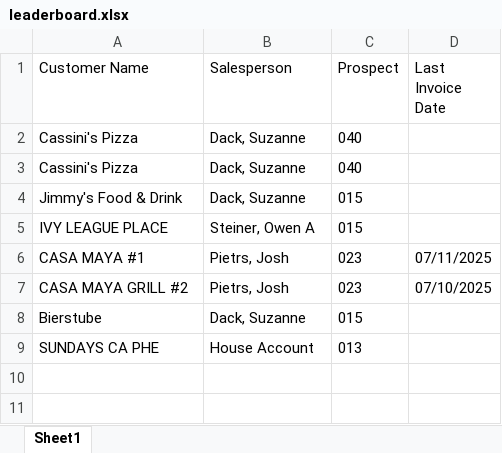
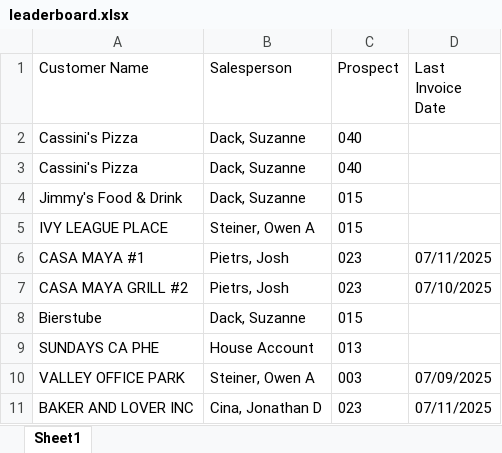
Before and after one commit to ifrisch/vpsales, an Excel workbook: leaderboard.xlsx, sheet Sheet1, drawn as a sheet; values as stored, in another font and other column widths than the file's, no borders; the diff names each change by its address in the sheet, - before the commit and + after, or states it on an @@ line.

Commit message:
Update leaderboard and data

```diff
--- a/leaderboard.xlsx (sheet Sheet1)
+++ b/leaderboard.xlsx (sheet Sheet1)
+row 10: VALLEY OFFICE PARK | Steiner, Owen A | 003 | 07/09/2025
+row 11: BAKER AND LOVER INC | Cina, Jonathan D | 023 | 07/11/2025
```
